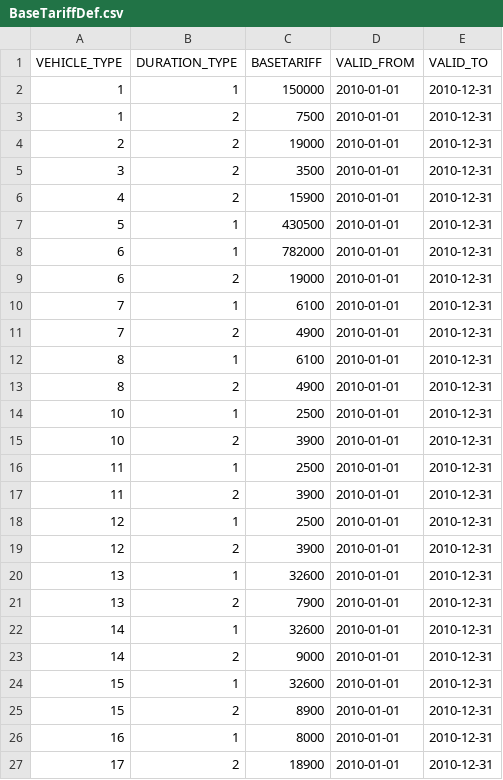
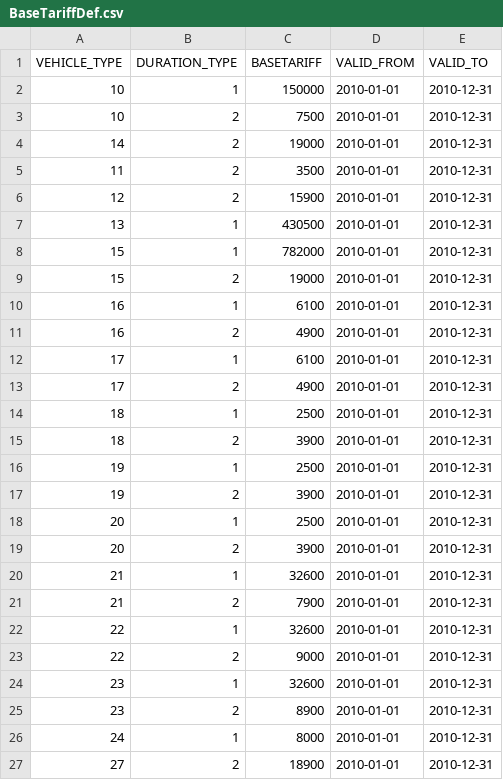
Before and after one commit to kishari/straw_creek_lite, a CSV file: src/main/rules/csv/BaseTariffDef.csv, drawn as a sheet.

```diff
--- a/src/main/rules/csv/BaseTariffDef.csv
+++ b/src/main/rules/csv/BaseTariffDef.csv
@@ -1,27 +1,27 @@
 "VEHICLE_TYPE";"DURATION_TYPE";"BASETARIFF";"VALID_FROM";"VALID_TO"
-1;1;150000;"2010-01-01";"2010-12-31"
-1;2;7500;"2010-01-01";"2010-12-31"
-2;2;19000;"2010-01-01";"2010-12-31"
-3;2;3500;"2010-01-01";"2010-12-31"
-4;2;15900;"2010-01-01";"2010-12-31"
-5;1;430500;"2010-01-01";"2010-12-31"
-6;1;782000;"2010-01-01";"2010-12-31"
-6;2;19000;"2010-01-01";"2010-12-31"
-7;1;6100;"2010-01-01";"2010-12-31"
-7;2;4900;"2010-01-01";"2010-12-31"
-8;1;6100;"2010-01-01";"2010-12-31"
-8;2;4900;"2010-01-01";"2010-12-31"
-10;1;2500;"2010-01-01";"2010-12-31"
-10;2;3900;"2010-01-01";"2010-12-31"
-11;1;2500;"2010-01-01";"2010-12-31"
-11;2;3900;"2010-01-01";"2010-12-31"
-12;1;2500;"2010-01-01";"2010-12-31"
-12;2;3900;"2010-01-01";"2010-12-31"
-13;1;32600;"2010-01-01";"2010-12-31"
-13;2;7900;"2010-01-01";"2010-12-31"
-14;1;32600;"2010-01-01";"2010-12-31"
-14;2;9000;"2010-01-01";"2010-12-31"
-15;1;32600;"2010-01-01";"2010-12-31"
-15;2;8900;"2010-01-01";"2010-12-31"
-16;1;8000;"2010-01-01";"2010-12-31"
-17;2;18900;"2010-01-01";"2010-12-31"
+10;1;150000;"2010-01-01";"2010-12-31"
+10;2;7500;"2010-01-01";"2010-12-31"
+14;2;19000;"2010-01-01";"2010-12-31"
+11;2;3500;"2010-01-01";"2010-12-31"
+12;2;15900;"2010-01-01";"2010-12-31"
+13;1;430500;"2010-01-01";"2010-12-31"
+15;1;782000;"2010-01-01";"2010-12-31"
+15;2;19000;"2010-01-01";"2010-12-31"
+16;1;6100;"2010-01-01";"2010-12-31"
+16;2;4900;"2010-01-01";"2010-12-31"
+17;1;6100;"2010-01-01";"2010-12-31"
+17;2;4900;"2010-01-01";"2010-12-31"
+18;1;2500;"2010-01-01";"2010-12-31"
+18;2;3900;"2010-01-01";"2010-12-31"
+19;1;2500;"2010-01-01";"2010-12-31"
+19;2;3900;"2010-01-01";"2010-12-31"
+20;1;2500;"2010-01-01";"2010-12-31"
+20;2;3900;"2010-01-01";"2010-12-31"
+21;1;32600;"2010-01-01";"2010-12-31"
+21;2;7900;"2010-01-01";"2010-12-31"
+22;1;32600;"2010-01-01";"2010-12-31"
+22;2;9000;"2010-01-01";"2010-12-31"
+23;1;32600;"2010-01-01";"2010-12-31"
+23;2;8900;"2010-01-01";"2010-12-31"
+24;1;8000;"2010-01-01";"2010-12-31"
+27;2;18900;"2010-01-01";"2010-12-31"
```
Also changed, not shown: src/main/rules/csv/MakeDef.csv, src/main/rules/csv/OperationalModalityDef.csv, 7 other files.
